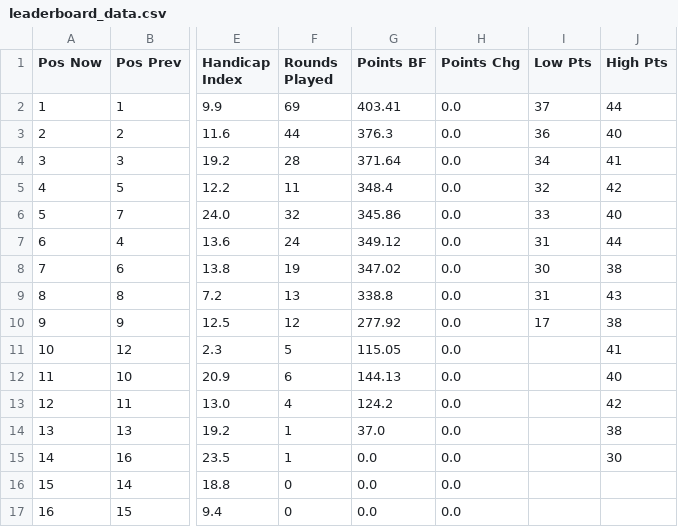
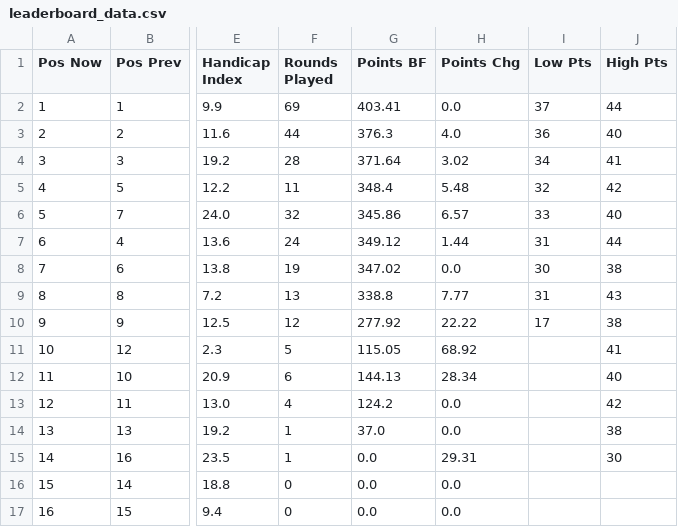
Before and after one commit to PeterM480/carpe-diem-leaderboard, a CSV file: leaderboard_data.csv, drawn as a sheet; only a part is shown, gaps mark what is left out; the diff names each change by its address in the sheet, - before the commit and + after, or states it on an @@ line.

Commit message:
Add files via upload

```diff
--- a/leaderboard_data.csv
+++ b/leaderboard_data.csv
-H3 (Points Chg): 0.0
+H3 (Points Chg): 4.0
-H4 (Points Chg): 0.0
+H4 (Points Chg): 3.02
-H5 (Points Chg): 0.0
+H5 (Points Chg): 5.48
-H6 (Points Chg): 0.0
+H6 (Points Chg): 6.57
-H7 (Points Chg): 0.0
+H7 (Points Chg): 1.44
-H9 (Points Chg): 0.0
+H9 (Points Chg): 7.77
-H10 (Points Chg): 0.0
+H10 (Points Chg): 22.22
-H11 (Points Chg): 0.0
+H11 (Points Chg): 68.92
-H12 (Points Chg): 0.0
+H12 (Points Chg): 28.34
-H15 (Points Chg): 0.0
+H15 (Points Chg): 29.31
```
